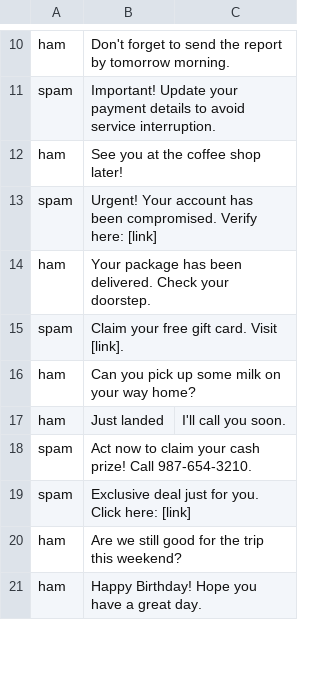
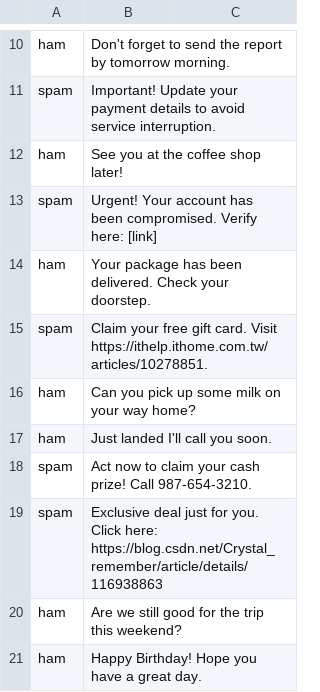
Before and after one commit to 2024111304/CPFinalProject, a CSV file: spam_SMS_GhatGPT.csv, drawn as a sheet; only a part is shown, gaps mark what is left out; removed rows and columns are numbered as before the commit, all else as after; the diff covers the shown part only; the diff names each change by its address in the sheet, - before the commit and + after, or states it on an @@ line.

```diff
--- a/spam_SMS_GhatGPT.csv
+++ b/spam_SMS_GhatGPT.csv
-B15: …card. Visit [link].
+B15: …card. Visit https://ithelp.ithome.com.tw/articles/10278851.
-row 17: ham | Just landed | I'll call you soon.
+row 17: ham | Just landed I'll call you soon.
-B19: …Click here: [link]
+B19: …Click here: https://blog.csdn.net/Crystal_remember/article/details/116938863
```
Also changed, not shown: 3 added rows, 3 removed rows and 13 edited cells elsewhere in this file, 1 other file.
